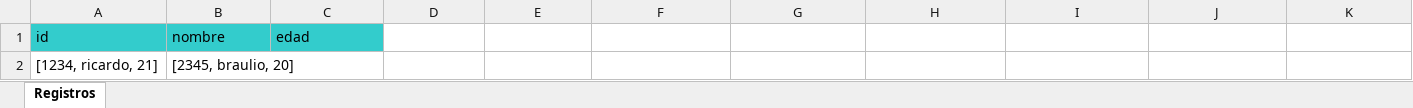
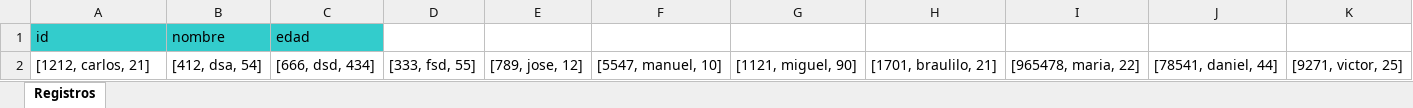
Before and after one commit to BraulioCalix55/Estructuras_2, an Excel workbook: Estructuras_2Avanzado/Registros.xlsx, sheet Registros, drawn as a sheet; values as stored, in another font and other column widths than the file's, no borders; removed rows and columns are numbered as before the commit, all else as after; the diff names each change by its address in the sheet, - before the commit and + after, or states it on an @@ line.

```diff
--- a/Estructuras_2Avanzado/Registros.xlsx (sheet Registros)
+++ b/Estructuras_2Avanzado/Registros.xlsx (sheet Registros)
-row 2: [1234, ricardo, 21] | [2345, braulio, 20]
+row 2: [1212, carlos, 21] | [412, dsa, 54] | [666, dsd, 434] | [333, fsd, 55] | [789, jose, 12] | [5547, manuel, 10] | [1121, miguel, 90] | [1701, braulilo, 21] | [965478, maria, 22] | [78541, daniel, 44] | [9271, victor, 25]
```
Also changed, not shown: 59 other files.
